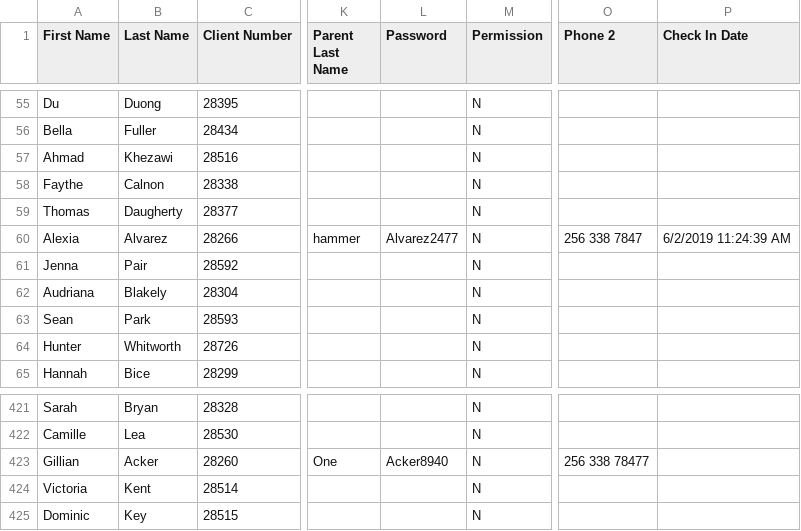
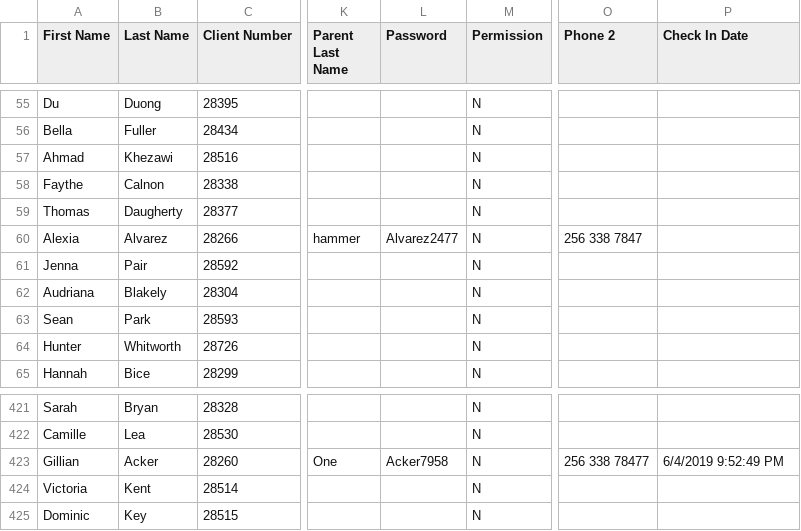
Before and after one commit to alaney/check-in, a CSV file: MOCK_DATA.csv, drawn as a sheet; only a part is shown, gaps mark what is left out; the diff names each change by its address in the sheet, - before the commit and + after, or states it on an @@ line.

```diff
--- a/MOCK_DATA.csv
+++ b/MOCK_DATA.csv
-P60 (Check In Date): 6/2/2019 11:24:39 AM
+P60 (Check In Date): (empty)
-L423 (Password): Acker8940
+L423 (Password): Acker7958
-P423 (Check In Date): (empty)
+P423 (Check In Date): 6/4/2019 9:52:49 PM
```
Also changed, not shown: 4 other files.
